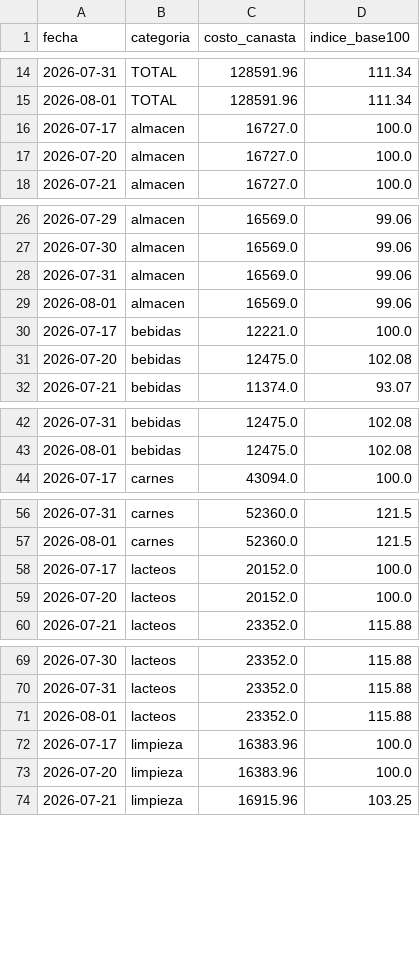
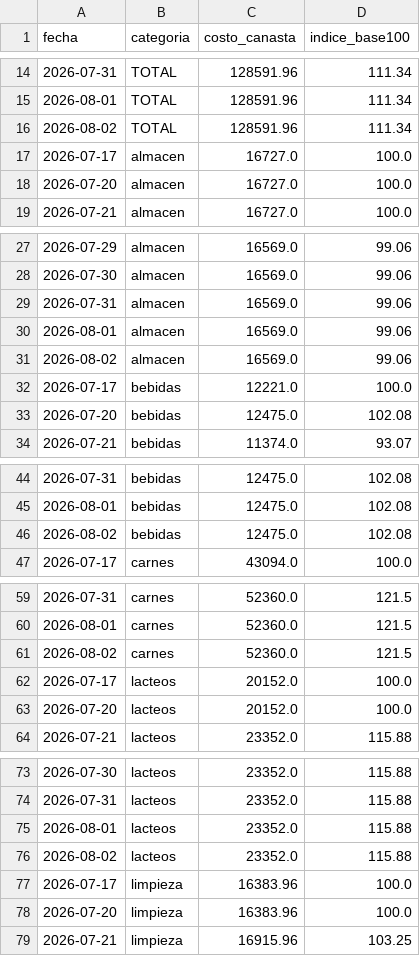
Before and after one commit to licgermancardenas-crypto/precios_argentina2026, a CSV file: data/public/indice_canasta.csv, drawn as a sheet; only a part is shown, gaps mark what is left out; the diff covers the shown part only.

```diff
--- a/data/public/indice_canasta.csv
+++ b/data/public/indice_canasta.csv
@@ -15,2 +15,3 @@ fecha,categoria,costo_canasta,indice_base100
 2026-08-01,TOTAL,128591.96,111.34
+2026-08-02,TOTAL,128591.96,111.34
 2026-07-17,almacen,16727.0,100.0
@@ -29,2 +30,3 @@ fecha,categoria,costo_canasta,indice_base100
 2026-08-01,almacen,16569.0,99.06
+2026-08-02,almacen,16569.0,99.06
 2026-07-17,bebidas,12221.0,100.0
@@ -43,2 +45,3 @@ fecha,categoria,costo_canasta,indice_base100
 2026-08-01,bebidas,12475.0,102.08
+2026-08-02,bebidas,12475.0,102.08
 2026-07-17,carnes,43094.0,100.0
@@ -57,2 +60,3 @@ fecha,categoria,costo_canasta,indice_base100
 2026-08-01,carnes,52360.0,121.5
+2026-08-02,carnes,52360.0,121.5
 2026-07-17,lacteos,20152.0,100.0
@@ -71,2 +75,3 @@ fecha,categoria,costo_canasta,indice_base100
 2026-08-01,lacteos,23352.0,115.88
+2026-08-02,lacteos,23352.0,115.88
 2026-07-17,limpieza,16383.96,100.0
```
Also changed, not shown: 2 added rows elsewhere in this file, data/public/comparador.csv, data/public/regresores.csv, 12 other files.
